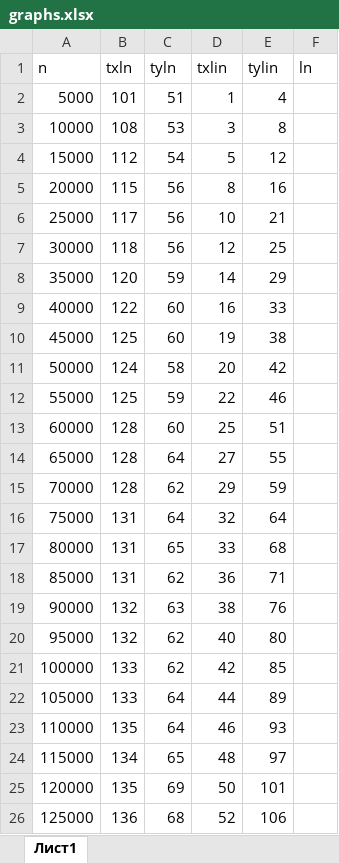
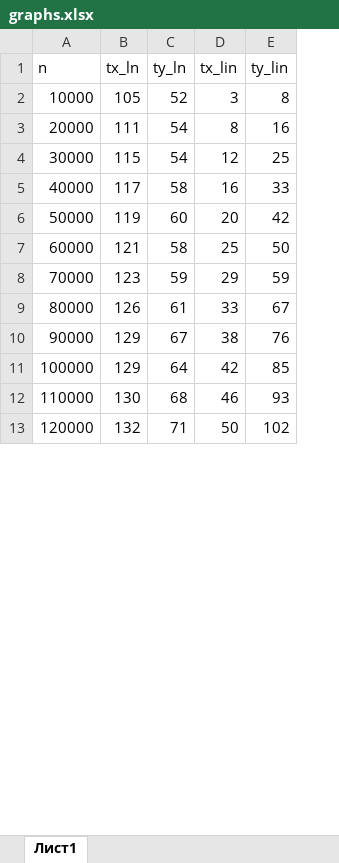
Before and after one commit to arimgenov/Labs_Gayanov.A, an Excel workbook: graphs.xlsx, sheet Лист1, drawn as a sheet; only a part is shown; values as stored, in another font and other column widths than the file's, no borders; charts and pictures not drawn; removed rows and columns are numbered as before the commit, all else as after; the diff covers the shown part only; the diff names each change by its address in the sheet, - before the commit and + after, or states it on an @@ line.

```diff
--- a/graphs.xlsx (sheet Лист1)
+++ b/graphs.xlsx (sheet Лист1)
-column B (txln), row 3: 108; row 5: 115; row 7: 118; row 9: 122; row 11: 124; row 13: 128; row 15: 128; row 17: 131; row 19: 132; row 21: 133; row 23: 135; row 25: 135
+column B (tx_ln), rows 2-13: 105 | 111 | 115 | 117 | 119 | 121 | 123 | 126 | 129 | 129 | 130 | 132
-column F (ln), empty
-C1: tyln
+C1: ty_ln
-D1: txlin
+D1: tx_lin
-E1: tylin
+E1: ty_lin
-row 2: 5000 | 101 | 51 | 1 | 4
-C2 (ty_ln): 53
+C2 (ty_ln): 52
-row 4: 15000 | 112 | 54 | 5 | 12
-C3 (ty_ln): 56
+C3 (ty_ln): 54
-row 6: 25000 | 117 | 56 | 10 | 21
-C4 (ty_ln): 56
+C4 (ty_ln): 54
-row 8: 35000 | 120 | 59 | 14 | 29
-C5 (ty_ln): 60
+C5 (ty_ln): 58
-row 10: 45000 | 125 | 60 | 19 | 38
-C6 (ty_ln): 58
+C6 (ty_ln): 60
-row 12: 55000 | 125 | 59 | 22 | 46
-C7 (ty_ln): 60
+C7 (ty_ln): 58
-E7 (ty_lin): 51
+E7 (ty_lin): 50
-row 14: 65000 | 128 | 64 | 27 | 55
-C8 (ty_ln): 62
+C8 (ty_ln): 59
-row 16: 75000 | 131 | 64 | 32 | 64
-C9 (ty_ln): 65
+C9 (ty_ln): 61
-E9 (ty_lin): 68
+E9 (ty_lin): 67
-row 18: 85000 | 131 | 62 | 36 | 71
-C10 (ty_ln): 63
+C10 (ty_ln): 67
-row 20: 95000 | 132 | 62 | 40 | 80
-C11 (ty_ln): 62
+C11 (ty_ln): 64
-row 22: 105000 | 133 | 64 | 44 | 89
-C12 (ty_ln): 64
+C12 (ty_ln): 68
-row 24: 115000 | 134 | 65 | 48 | 97
-C13 (ty_ln): 69
+C13 (ty_ln): 71
-E13 (ty_lin): 101
+E13 (ty_lin): 102
-row 26: 125000 | 136 | 68 | 52 | 106
```
Also changed, not shown: 30 added rows, 7 removed rows and 17 edited cells elsewhere in this sheet, charts or pictures, 3 other files.
